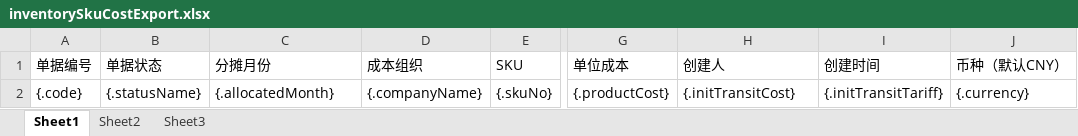
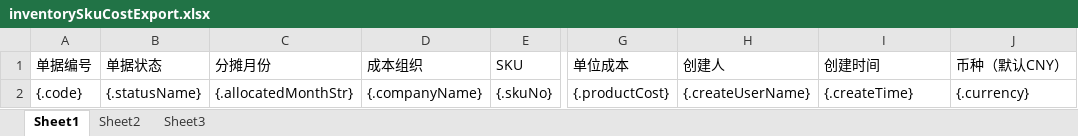
Before and after one commit to quyuzhong1/cloud-erp-backend, an Excel workbook: erp-server/erp-server-tms/src/main/resources/excel/inventorySkuCostExport.xlsx, sheet Sheet1, drawn as a sheet; only a part is shown, gaps mark what is left out; values as stored, in another font and other column widths than the file's, no borders; the diff names each change by its address in the sheet, - before the commit and + after, or states it on an @@ line.

```diff
--- a/erp-server/erp-server-tms/src/main/resources/excel/inventorySkuCostExport.xlsx (sheet Sheet1)
+++ b/erp-server/erp-server-tms/src/main/resources/excel/inventorySkuCostExport.xlsx (sheet Sheet1)
-C2 (分摊月份): {.allocatedMonth}
+C2 (分摊月份): {.allocatedMonthStr}
-H2 (创建人): {.initTransitCost}
+H2 (创建人): {.createUserName}
-I2 (创建时间): {.initTransitTariff}
+I2 (创建时间): {.createTime}
```
Also changed, not shown: erp-server/erp-server-tms/src/main/resources/excel/inventorySkuCostDetailImport.xlsx, erp-server/erp-server-tms/src/main/resources/excel/inventorySkuCostDetailImportError.xlsx, 15 other files.
